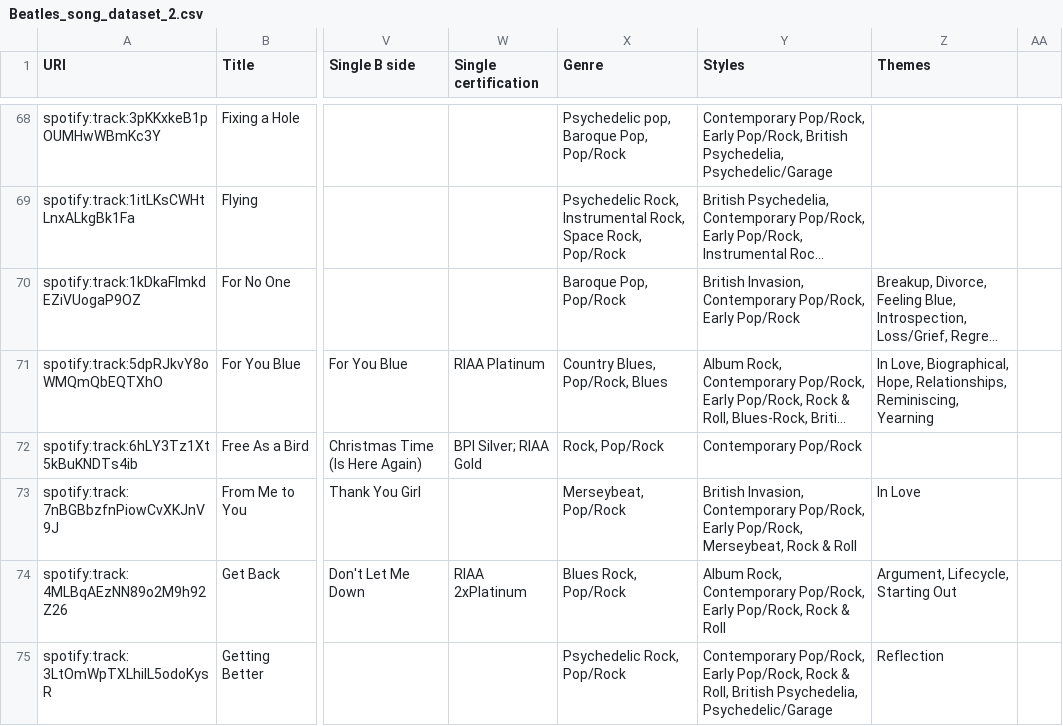
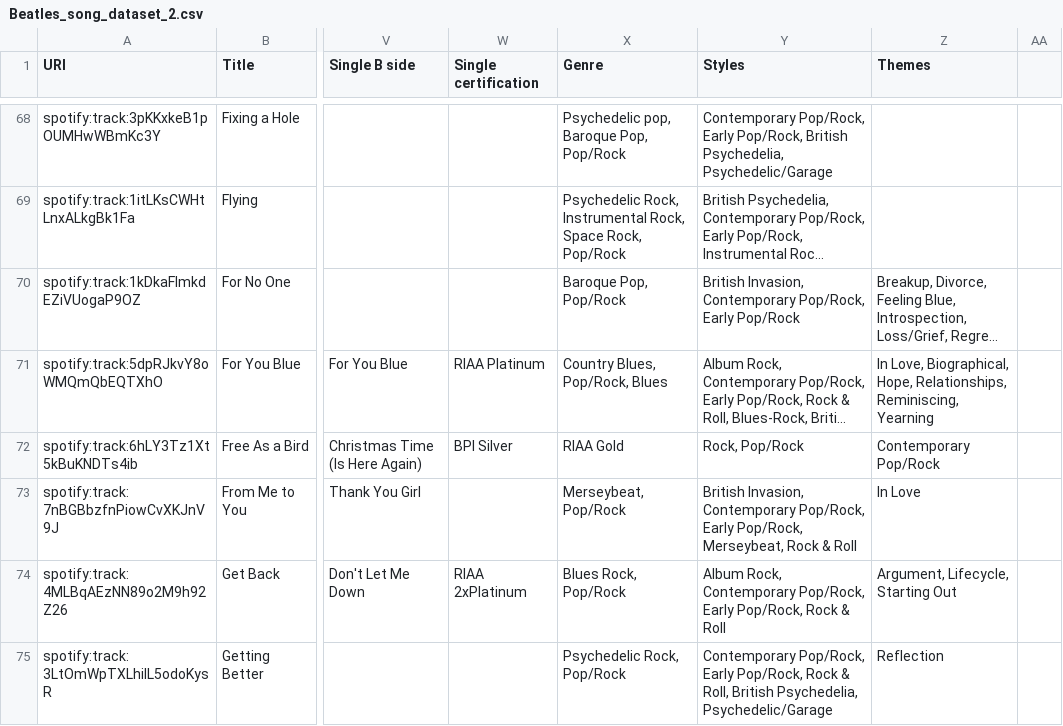
Before and after one commit to LetiziaMarietti/myGitProject, a CSV file: data/Beatles_song_dataset_2.csv, drawn as a sheet; only a part is shown, gaps mark what is left out; long unchanged cells end in …; the diff names each change by its address in the sheet, - before the commit and + after, or states it on an @@ line.

Commit message:
Update Beatles_song_dataset_2.csv

```diff
--- a/data/Beatles_song_dataset_2.csv
+++ b/data/Beatles_song_dataset_2.csv
-W72 (Single certification): BPI Silver; RIAA Gold
+W72 (Single certification): BPI Silver
-X72 (Genre): Rock, Pop/Rock
+X72 (Genre): RIAA Gold
-Y72 (Styles): Contemporary Pop/Rock
+Y72 (Styles): Rock, Pop/Rock
-Z72 (Themes): (empty)
+Z72 (Themes): Contemporary Pop/Rock
```
